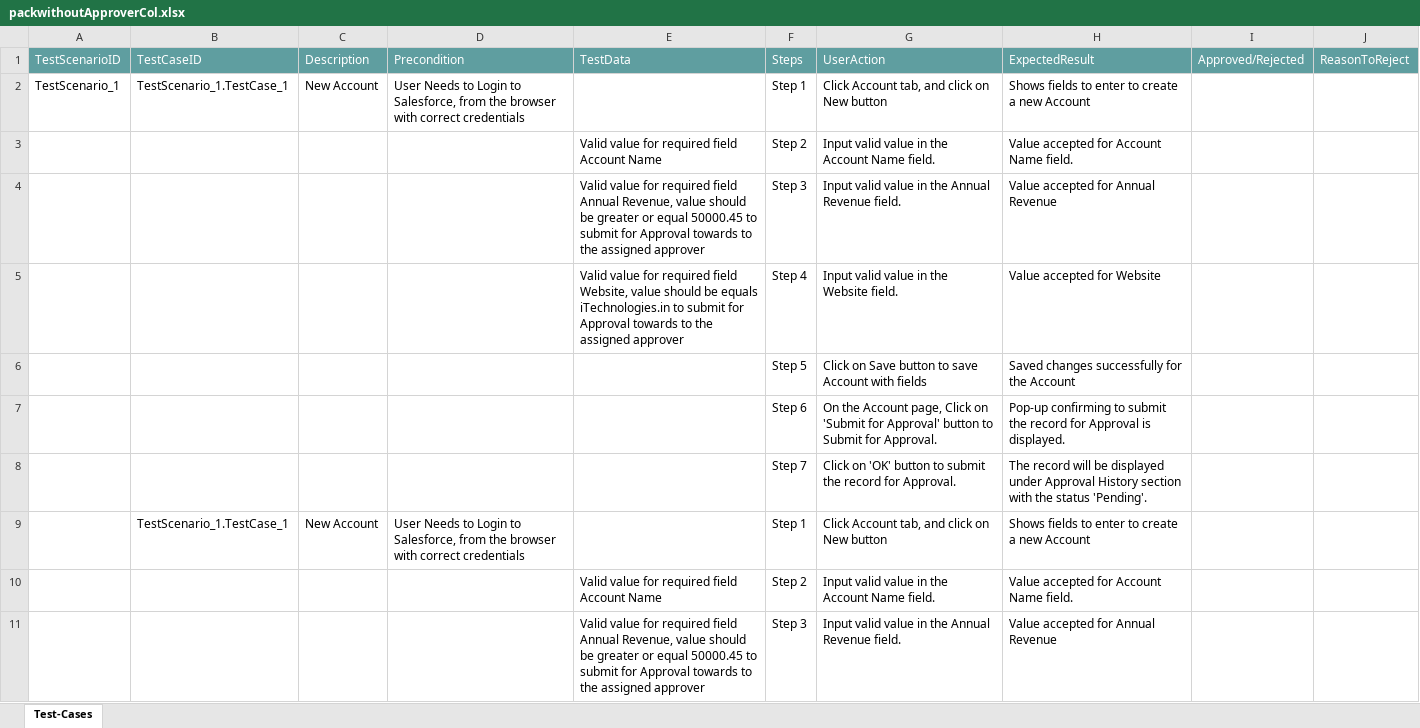
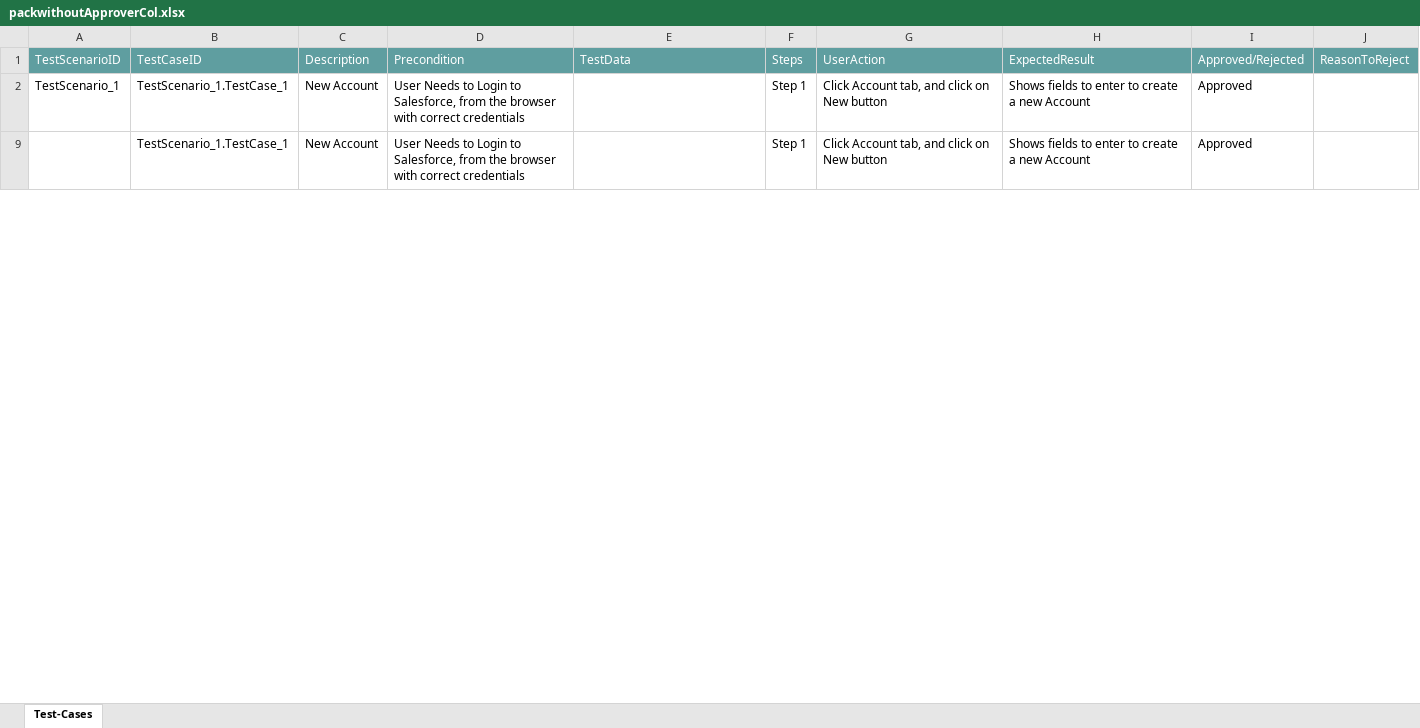
Before and after one commit to ShaikMohamedIrfan/Irfan123, an Excel workbook: packwithoutApproverCol.xlsx, sheet Test-Cases, drawn as a sheet; only a part is shown; values as stored, in another font and other column widths than the file's, no borders; table styles not drawn; the diff covers the shown part only; the diff names each change by its address in the sheet, - before the commit and + after, or states it on an @@ line.

Commit message:
Update packwithoutApproverCol.xlsx

```diff
--- a/packwithoutApproverCol.xlsx (sheet Test-Cases)
+++ b/packwithoutApproverCol.xlsx (sheet Test-Cases)
-I2: (empty)
+I2: Approved
@@ row 3 hidden:  |  |  |  | Valid value for required field Account Name | Step 2 | Input valid value in the Account Name field. | Value accepted for Account Name field. @@
@@ row 4 hidden:  |  |  |  | Valid value for required field Annual Revenue, value should be greater or equal 50000.45 to submit for Approval towards to the assigned approver | Step 3 | Input valid value in the Annual Revenue field. | Value accepted for Annual Revenue @@
@@ row 5 hidden:  |  |  |  | Valid value for required field Website, value should be equals iTechnologies.in to submit for Approval towards to the assigned approver | Step 4 | Input valid value in the Website field. | Value accepted for Website @@
@@ row 6 hidden:  |  |  |  |  | Step 5 | Click on Save button to save Account with fields | Saved changes successfully for the Account @@
@@ row 7 hidden:  |  |  |  |  | Step 6 | On the Account page, Click on 'Submit for Approval' button to Submit for Approval. | Pop-up confirming to submit the record for Approval is displayed. @@
@@ row 8 hidden:  |  |  |  |  | Step 7 | Click on 'OK' button to submit the record for Approval. | The record will be displayed under Approval History section with the status 'Pending'. @@
-I9: (empty)
+I9: Approved
@@ row 10 hidden:  |  |  |  | Valid value for required field Account Name | Step 2 | Input valid value in the Account Name field. | Value accepted for Account Name field. @@
@@ row 11 hidden:  |  |  |  | Valid value for required field Annual Revenue, value should be greater or equal 50000.45 to submit for Approval towards to the assigned approver | Step 3 | Input valid value in the Annual Revenue field. | Value accepted for Annual Revenue @@
```
Also changed, not shown: 18 hidden or unhidden rows and 4 edited cells elsewhere in this sheet.
